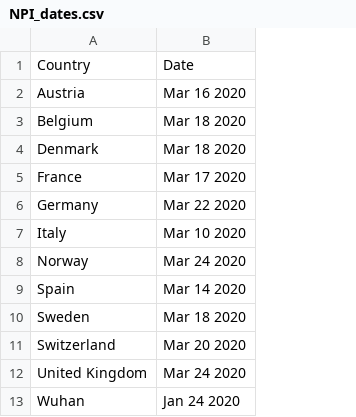
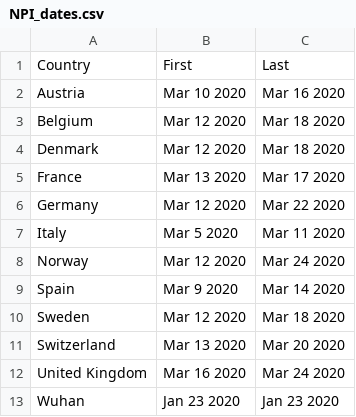
Before and after one commit to yoavram-lab/EffectiveNPI, a CSV file: data/NPI_dates.csv, drawn as a sheet; addresses are those after the commit; the diff names each change by its address in the sheet, - before the commit and + after, or states it on an @@ line.

Commit message:
initial date, fix #6

```diff
--- a/data/NPI_dates.csv
+++ b/data/NPI_dates.csv
+column B, rows 1-13: First | Mar 10 2020 | Mar 12 2020 | Mar 12 2020 | Mar 13 2020 | Mar 12 2020 | Mar 5 2020 | Mar 12 2020 | Mar 9 2020 | Mar 12 2020 | Mar 13 2020 | Mar 16 2020 | Jan 23 2020
-C1: Date
+C1: Last
-C7: Mar 10 2020
+C7: Mar 11 2020
-C13: Jan 24 2020
+C13: Jan 23 2020
```
